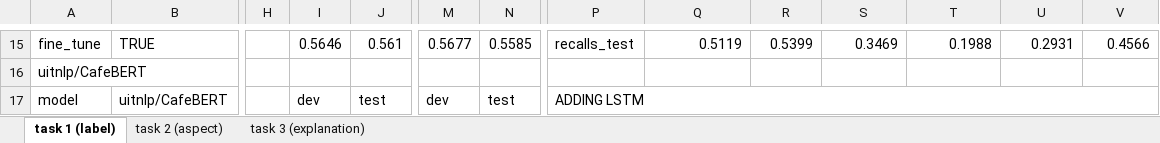
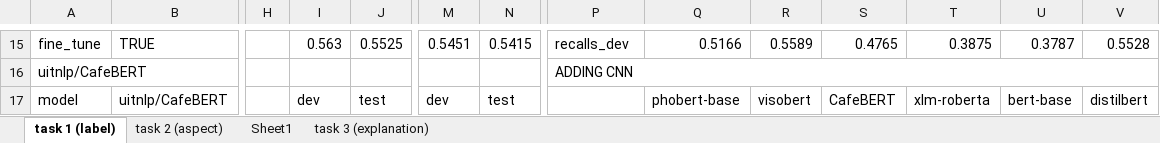
Before and after one commit to quocnguyenx43/training-model, an Excel workbook: results/results.xlsx, sheet task 1 (label), drawn as a sheet; only a part is shown, gaps mark what is left out; values as stored, in another font and other column widths than the file's, no cell formats; removed rows and columns are numbered as before the commit, all else as after; the diff covers the shown part only; the diff names each change by its address in the sheet, - before the commit and + after, or states it on an @@ line.

```diff
--- a/results/results.xlsx (sheet task 1 (label))
+++ b/results/results.xlsx (sheet task 1 (label))
+sheet tab: Sheet1
-I15: 0.5646
+I15: 0.563
-J15: 0.561
+J15: 0.5525
-M15: 0.5677
+M15: 0.5451
-N15: 0.5585
+N15: 0.5415
-P15: recalls_test
+P15: recalls_dev
-Q15: 0.5119
+Q15: 0.5166
-R15: 0.5399
+R15: 0.5589
-S15: 0.3469
+S15: 0.4765
-T15: 0.1988
+T15: 0.3875
-U15: 0.2931
+U15: 0.3787
-V15: 0.4566
+V15: 0.5528
-P16: (empty)
+P16: ADDING CNN
+P16:V16 merged
-P17: ADDING LSTM
+P17: (empty)
-P17:V17 merged
-Q17: (empty)
+Q17: phobert-base
-R17: (empty)
+R17: visobert
-S17: (empty)
+S17: CafeBERT
-T17: (empty)
+T17: xlm-roberta
-U17: (empty)
+U17: bert-base
-V17: (empty)
+V17: distilbert
```
Also changed, not shown: 4 added rows, 7 removed rows, 314 edited cells and merged cells elsewhere in this sheet, cell formats, 3 other files.
